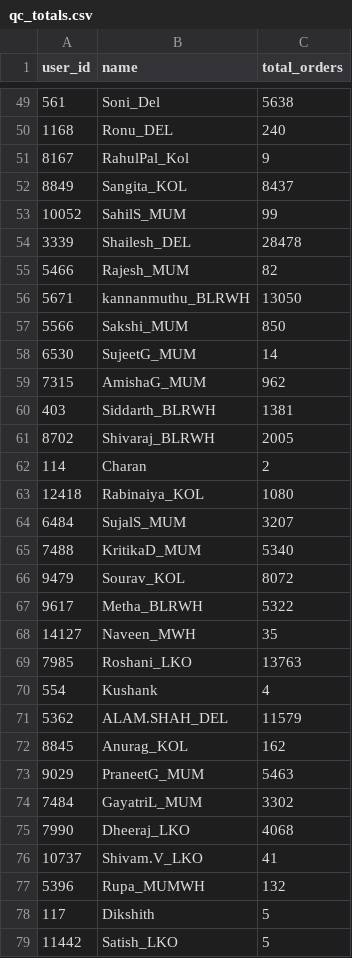
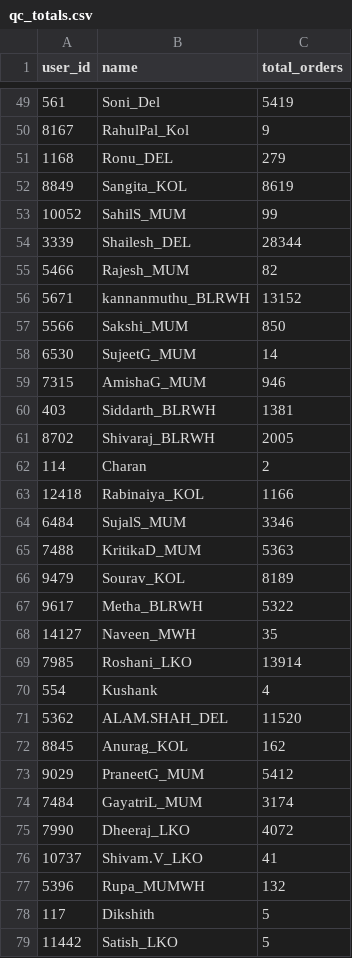
Before and after one commit to vermatanishk/WFR-dashboard-TV-, a CSV file: pipeline/zoho_raw90/qc_totals.csv, drawn as a sheet; only a part is shown, gaps mark what is left out; the diff covers the shown part only.

```diff
--- a/pipeline/zoho_raw90/qc_totals.csv
+++ b/pipeline/zoho_raw90/qc_totals.csv
@@ -49,12 +49,12 @@ user_id,name,total_orders
-561,Soni_Del,5638
-1168,Ronu_DEL,240
+561,Soni_Del,5419
 8167,RahulPal_Kol,9
-8849,Sangita_KOL,8437
+1168,Ronu_DEL,279
+8849,Sangita_KOL,8619
 10052,SahilS_MUM,99
-3339,Shailesh_DEL,28478
+3339,Shailesh_DEL,28344
 5466,Rajesh_MUM,82
-5671,kannanmuthu_BLRWH,13050
+5671,kannanmuthu_BLRWH,13152
 5566,Sakshi_MUM,850
 6530,SujeetG_MUM,14
-7315,AmishaG_MUM,962
+7315,AmishaG_MUM,946
 403,Siddarth_BLRWH,1381
@@ -62,15 +62,15 @@ user_id,name,total_orders
 114,Charan,2
-12418,Rabinaiya_KOL,1080
-6484,SujalS_MUM,3207
-7488,KritikaD_MUM,5340
-9479,Sourav_KOL,8072
+12418,Rabinaiya_KOL,1166
+6484,SujalS_MUM,3346
+7488,KritikaD_MUM,5363
+9479,Sourav_KOL,8189
 9617,Metha_BLRWH,5322
 14127,Naveen_MWH,35
-7985,Roshani_LKO,13763
+7985,Roshani_LKO,13914
 554,Kushank,4
-5362,ALAM.SHAH_DEL,11579
+5362,ALAM.SHAH_DEL,11520
 8845,Anurag_KOL,162
-9029,PraneetG_MUM,5463
-7484,GayatriL_MUM,3302
-7990,Dheeraj_LKO,4068
+9029,PraneetG_MUM,5412
+7484,GayatriL_MUM,3174
+7990,Dheeraj_LKO,4072
 10737,Shivam.V_LKO,41
```
Also changed, not shown: 5 added rows, 5 removed rows, 3 moved rows and 51 edited cells elsewhere in this file, pipeline/wfr_daily_report.csv, pipeline/zoho_raw90/picker_totals.csv, 31 other files.
